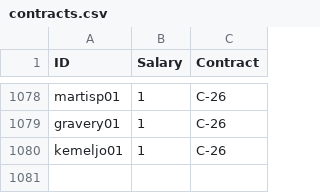
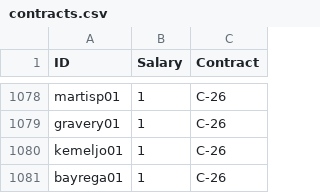
Before and after one commit to jduteau/fhl-dashboard-observable, a CSV file: src/data/contracts.csv, drawn as a sheet; only a part is shown, gaps mark what is left out.

```diff
--- a/src/data/contracts.csv
+++ b/src/data/contracts.csv
@@ -1080 +1080,2 @@ gravery01,1,C-26
 kemeljo01,1,C-26
+bayrega01,1,C-26
```
Also changed, not shown: src/data/current_picks.csv, src/data/player_info.csv, 3 other files.
